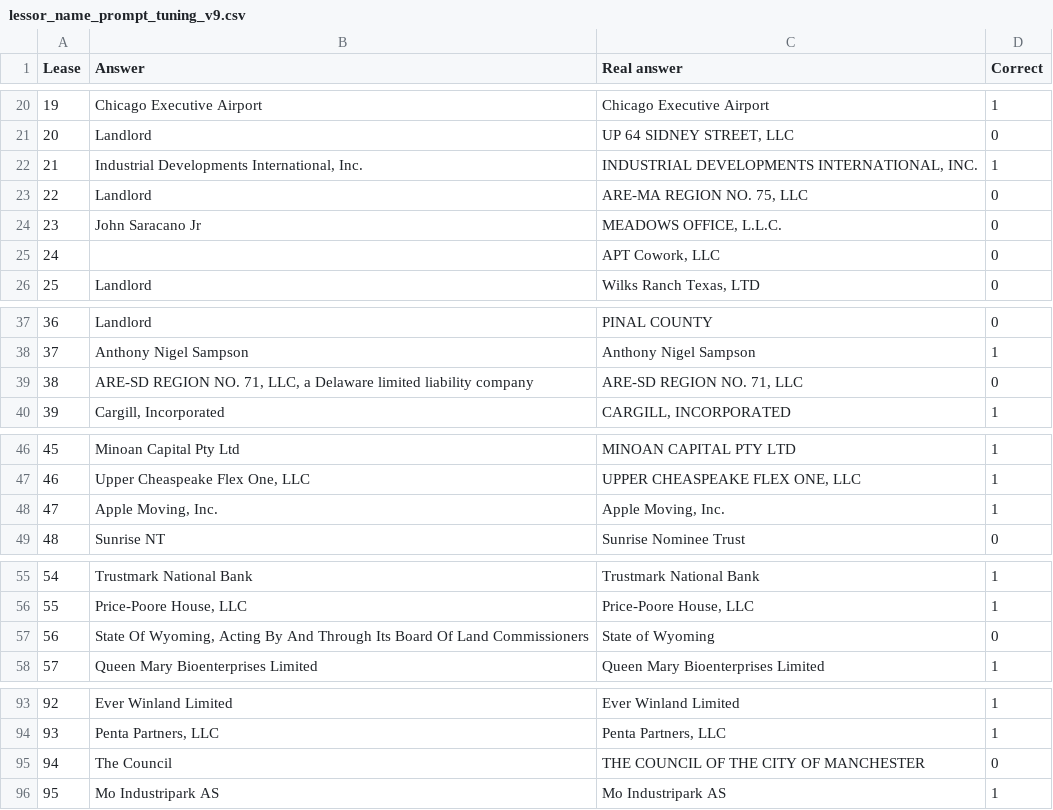
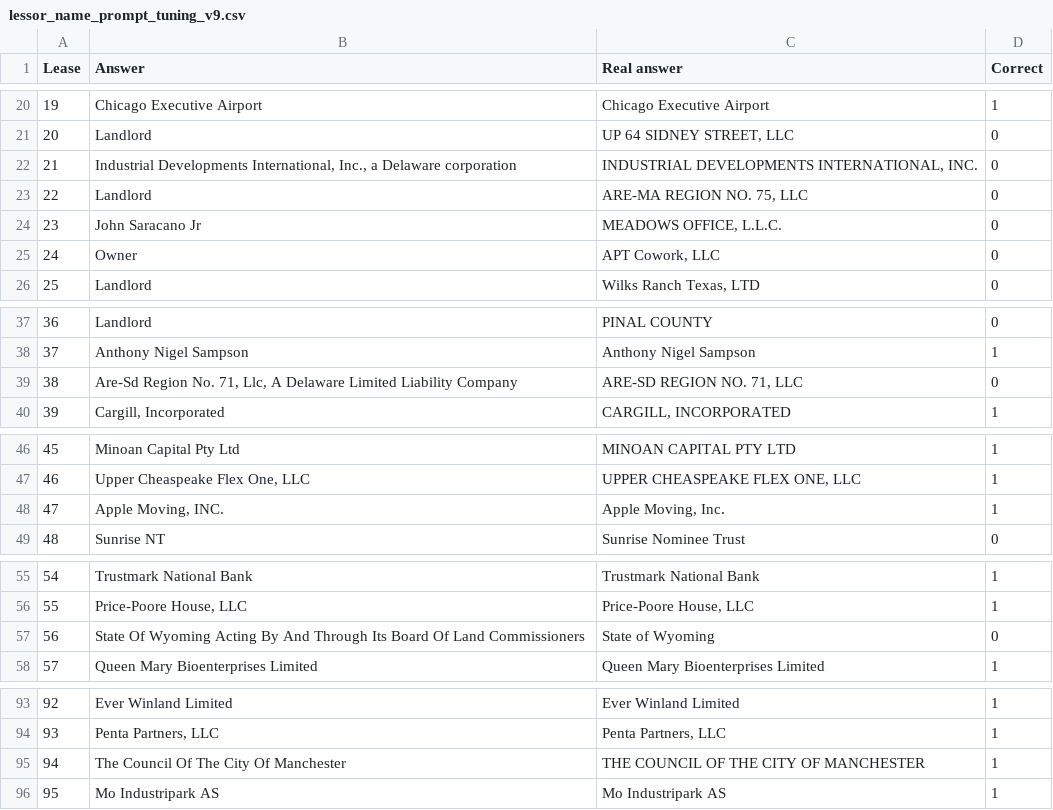
Before and after one commit to DavidArmendariz/eafit-tesis, a CSV file: notebooks/improvements/01_lessor_name/results/lessor_name_prompt_tuning_v9.csv, drawn as a sheet; only a part is shown, gaps mark what is left out.

```diff
--- a/notebooks/improvements/01_lessor_name/results/lessor_name_prompt_tuning_v9.csv
+++ b/notebooks/improvements/01_lessor_name/results/lessor_name_prompt_tuning_v9.csv
@@ -21,6 +21,6 @@ Lease,Answer,Real answer,Correct
 20,Landlord,"UP 64 SIDNEY STREET, LLC",0
-21,"Industrial Developments International, Inc.","INDUSTRIAL DEVELOPMENTS INTERNATIONAL, INC.",1
+21,"Industrial Developments International, Inc., a Delaware corporation","INDUSTRIAL DEVELOPMENTS INTERNATIONAL, INC.",0
 22,Landlord,"ARE-MA REGION NO. 75, LLC",0
 23,John Saracano Jr,"MEADOWS OFFICE, L.L.C.",0
-24,,"APT Cowork, LLC",0
+24,Owner,"APT Cowork, LLC",0
 25,Landlord,"Wilks Ranch Texas, LTD",0
@@ -38,3 +38,3 @@ Lease,Answer,Real answer,Correct
 37,Anthony Nigel Sampson,Anthony Nigel Sampson,1
-38,"ARE-SD REGION NO. 71, LLC, a Delaware limited liability company","ARE-SD REGION NO. 71, LLC",0
+38,"Are-Sd Region No. 71, Llc, A Delaware Limited Liability Company","ARE-SD REGION NO. 71, LLC",0
 39,"Cargill, Incorporated","CARGILL, INCORPORATED",1
@@ -47,3 +47,3 @@ Lease,Answer,Real answer,Correct
 46,"Upper Cheaspeake Flex One, LLC","UPPER CHEASPEAKE FLEX ONE, LLC",1
-47,"Apple Moving, Inc.","Apple Moving, Inc.",1
+47,"Apple Moving, INC.","Apple Moving, Inc.",1
 48,Sunrise NT,Sunrise Nominee Trust,0
@@ -56,3 +56,3 @@ Lease,Answer,Real answer,Correct
 55,"Price-Poore House, LLC","Price-Poore House, LLC",1
-56,"State Of Wyoming, Acting By And Through Its Board Of Land Commissioners",State of Wyoming,0
+56,State Of Wyoming Acting By And Through Its Board Of Land Commissioners,State of Wyoming,0
 57,Queen Mary Bioenterprises Limited,Queen Mary Bioenterprises Limited,1
@@ -94,3 +94,3 @@ Lease,Answer,Real answer,Correct
 93,"Penta Partners, LLC","Penta Partners, LLC",1
-94,The Council,THE COUNCIL OF THE CITY OF MANCHESTER,0
+94,The Council Of The City Of Manchester,THE COUNCIL OF THE CITY OF MANCHESTER,1
 95,Mo Industripark AS,Mo Industripark AS,1
```
Also changed, not shown: 8 other files.
